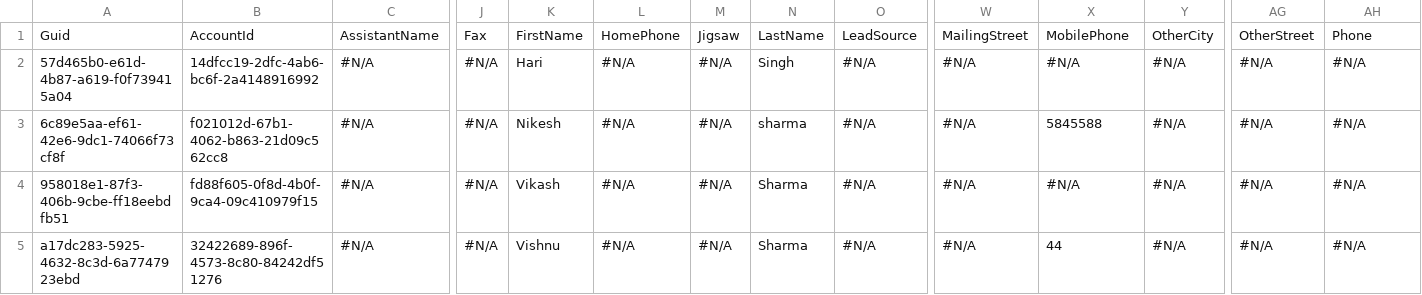
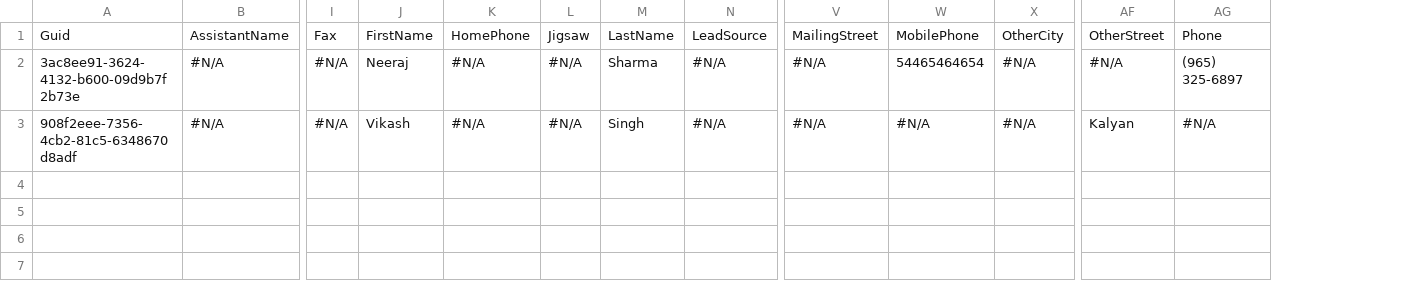
Before and after one commit to Prodlymoover/CPQTest23, a CSV file: Contact.csv, drawn as a sheet; only a part is shown, gaps mark what is left out; removed rows and columns are numbered as before the commit, all else as after; rows hold the shown columns only; the diff names each change by its address in the sheet, - before the commit and + after, or states it on an @@ line.

Commit message:
Saved data from the control instance into the repository master branch

```diff
--- a/Contact.csv
+++ b/Contact.csv
-column B, row 1: AccountId; rows 3-4: f021012d-67b1-4062-b863-21d09c562cc8 | fd88f605-0f8d-4b0f-9ca4-09c410979f15
-row 2: 57d465b0-e61d-4b87-a619-f0f739415a04 | 14dfcc19-2dfc-4ab6-bc6f-2a4148916992 | #N/A | #N/A | Hari | #N/A | #N/A | Singh | #N/A | #N/A | #N/A | #N/A | #N/A | #N/A
-A2: 6c89e5aa-ef61-42e6-9dc1-74066f73cf8f
+A2: 3ac8ee91-3624-4132-b600-09d9b7f2b73e
-J2: Nikesh
+J2: Neeraj
-M2: sharma
+M2: Sharma
-W2: 5845588
+W2: 54465464654
-AG2: #N/A
+AG2: (965) 325-6897
-A3: 958018e1-87f3-406b-9cbe-ff18eebdfb51
+A3: 908f2eee-7356-4cb2-81c5-6348670d8adf
-M3: Sharma
+M3: Singh
-AF3: #N/A
+AF3: Kalyan
-row 5: a17dc283-5925-4632-8c3d-6a7747923ebd | 32422689-896f-4573-8c80-84242df51276 | #N/A | #N/A | Vishnu | #N/A | #N/A | Sharma | #N/A | #N/A | 44 | #N/A | #N/A | #N/A
```
